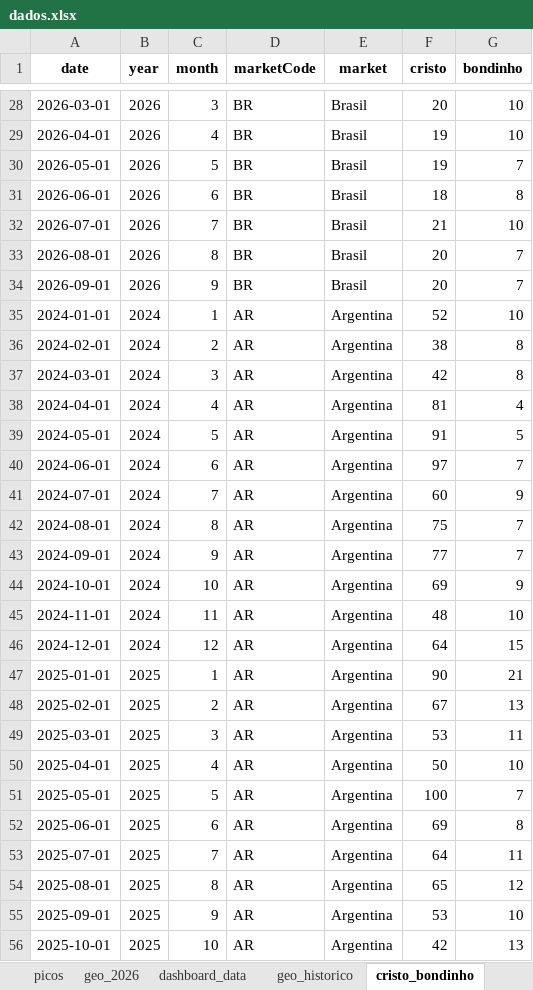
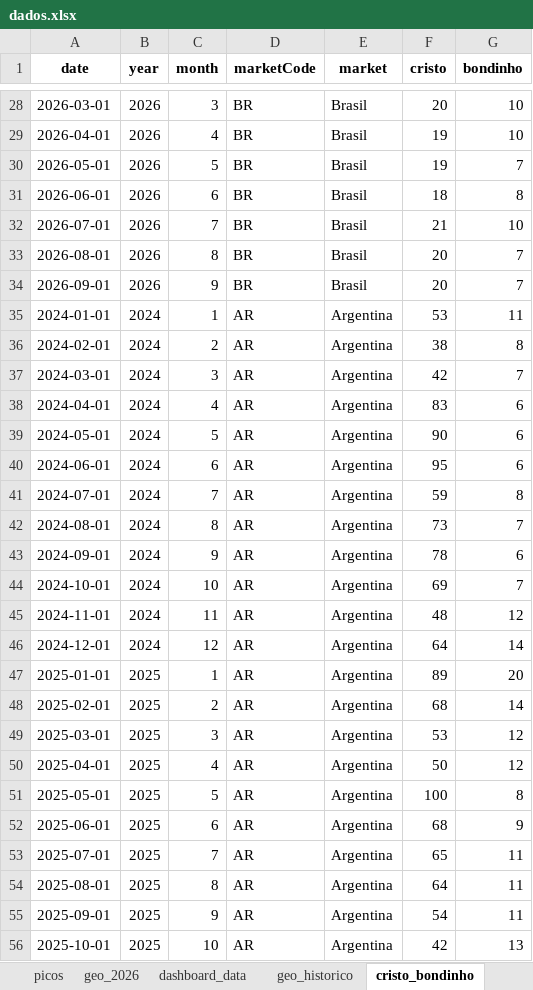
Before and after one commit to emillyvianabr/bondinho-google-trends, an Excel workbook: data/dados.xlsx, sheet cristo_bondinho, drawn as a sheet; only a part is shown, gaps mark what is left out; values as stored, in another font and other column widths than the file's, no borders; the diff covers the shown part only; the diff names each change by its address in the sheet, - before the commit and + after, or states it on an @@ line.

```diff
--- a/data/dados.xlsx (sheet cristo_bondinho)
+++ b/data/dados.xlsx (sheet cristo_bondinho)
-F35 (cristo): 52
+F35 (cristo): 53
-G35 (bondinho): 10
+G35 (bondinho): 11
-G37 (bondinho): 8
+G37 (bondinho): 7
-F38 (cristo): 81
+F38 (cristo): 83
-G38 (bondinho): 4
+G38 (bondinho): 6
-F39 (cristo): 91
+F39 (cristo): 90
-G39 (bondinho): 5
+G39 (bondinho): 6
-F40 (cristo): 97
+F40 (cristo): 95
-G40 (bondinho): 7
+G40 (bondinho): 6
-F41 (cristo): 60
+F41 (cristo): 59
-G41 (bondinho): 9
+G41 (bondinho): 8
-F42 (cristo): 75
+F42 (cristo): 73
-F43 (cristo): 77
+F43 (cristo): 78
-G43 (bondinho): 7
+G43 (bondinho): 6
-G44 (bondinho): 9
+G44 (bondinho): 7
-G45 (bondinho): 10
+G45 (bondinho): 12
-G46 (bondinho): 15
+G46 (bondinho): 14
-F47 (cristo): 90
+F47 (cristo): 89
-G47 (bondinho): 21
+G47 (bondinho): 20
-F48 (cristo): 67
+F48 (cristo): 68
-G48 (bondinho): 13
+G48 (bondinho): 14
-G49 (bondinho): 11
+G49 (bondinho): 12
-G50 (bondinho): 10
+G50 (bondinho): 12
-G51 (bondinho): 7
+G51 (bondinho): 8
-F52 (cristo): 69
+F52 (cristo): 68
-G52 (bondinho): 8
+G52 (bondinho): 9
-F53 (cristo): 64
+F53 (cristo): 65
-F54 (cristo): 65
+F54 (cristo): 64
-G54 (bondinho): 12
+G54 (bondinho): 11
-F55 (cristo): 53
+F55 (cristo): 54
-G55 (bondinho): 10
+G55 (bondinho): 11
```
Also changed, not shown: 337 edited cells elsewhere in this sheet, sheet serie_mensal, sheet picos, sheet sazonalidade, sheet geo_2026, sheet geo_historico, sheet resumo_mercados, 1 more sheet, downloads/dados.xlsx, 2 other files.
